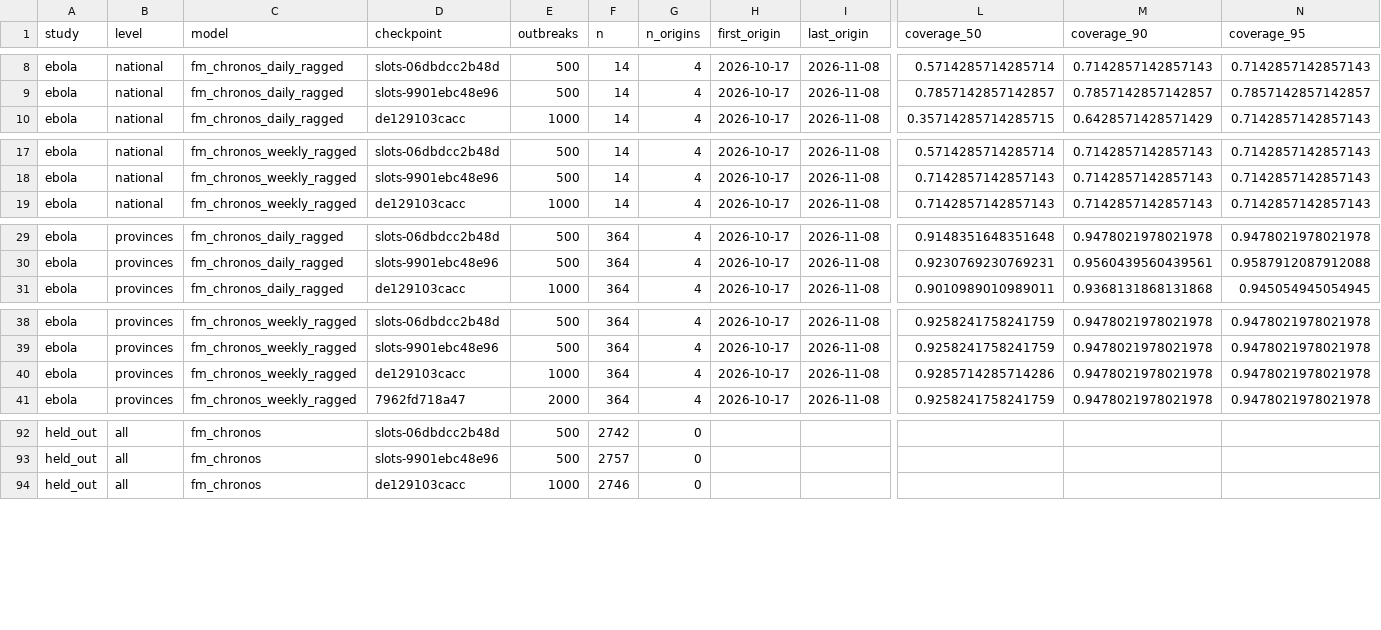
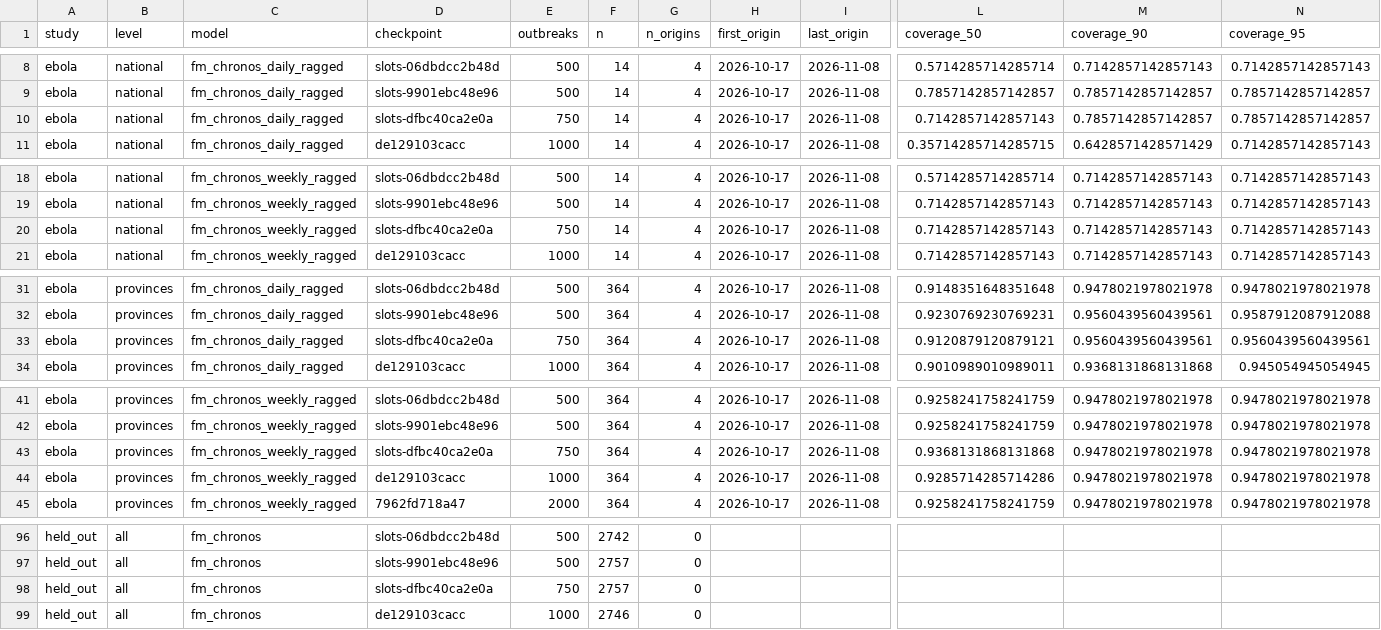
Before and after one commit to seabbs/BDBVHubRenewal, a CSV file: evidence/checkpoint-scores.csv, drawn as a sheet; only a part is shown, gaps mark what is left out; rows hold the shown columns only; the diff covers the shown part only; the diff names each change by its address in the sheet, - before the commit and + after, or states it on an @@ line.

Commit message:
evidence: slots-dfbc40ca2e0a held-out and BDBV (German running), scored under Sam's 2026-11-16 rule (scripts/checkpoint_poll.py)

```diff
--- a/evidence/checkpoint-scores.csv
+++ b/evidence/checkpoint-scores.csv
+row 10: ebola | national | fm_chronos_daily_ragged | slots-dfbc40ca2e0a | 750 | 14 | 4 | 2026-10-17 | 2026-11-08 | 0.7142857142857143 | 0.7857142857142857 | 0.7857142857142857
+row 20: ebola | national | fm_chronos_weekly_ragged | slots-dfbc40ca2e0a | 750 | 14 | 4 | 2026-10-17 | 2026-11-08 | 0.7142857142857143 | 0.7142857142857143 | 0.7142857142857143
+row 33: ebola | provinces | fm_chronos_daily_ragged | slots-dfbc40ca2e0a | 750 | 364 | 4 | 2026-10-17 | 2026-11-08 | 0.9120879120879121 | 0.9560439560439561 | 0.9560439560439561
+row 43: ebola | provinces | fm_chronos_weekly_ragged | slots-dfbc40ca2e0a | 750 | 364 | 4 | 2026-10-17 | 2026-11-08 | 0.9368131868131868 | 0.9478021978021978 | 0.9478021978021978
+row 98: held_out | all | fm_chronos | slots-dfbc40ca2e0a | 750 | 2757 | 0
```
Also changed, not shown: 4 added rows elsewhere in this file, evidence/checkpoints.csv.
